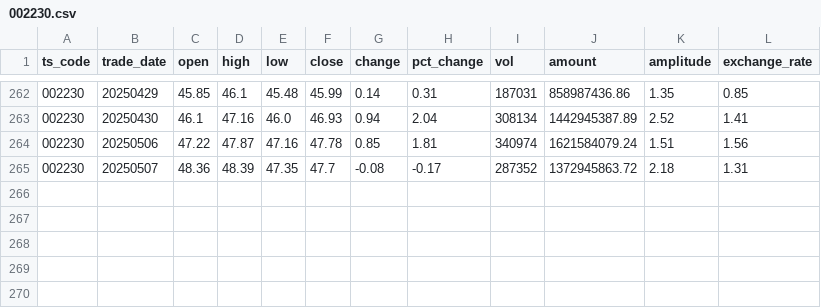
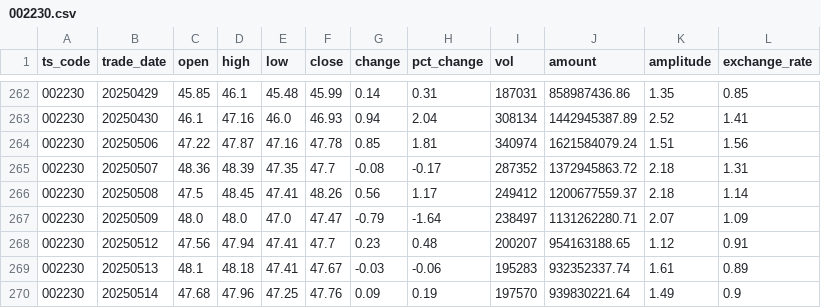
Before and after one commit to myusername-hub/A-smart-stock-platform-that-integrates-digital-humans, a CSV file: back/stock_two_years/002230.csv (was stock_daily_two_years/002230.csv), drawn as a sheet; only a part is shown, gaps mark what is left out.

```diff
--- a/stock_daily_two_years/002230.csv
+++ b/back/stock_two_years/002230.csv
@@ -265 +265,6 @@ ts_code,trade_date,open,high,low,close,change,pct_change,vol,amount,amplitude,ex
 002230,20250507,48.36,48.39,47.35,47.7,-0.08,-0.17,287352,1372945863.72,2.18,1.31
+002230,20250508,47.5,48.45,47.41,48.26,0.56,1.17,249412,1200677559.37,2.18,1.14
+002230,20250509,48.0,48.0,47.0,47.47,-0.79,-1.64,238497,1131262280.71,2.07,1.09
+002230,20250512,47.56,47.94,47.41,47.7,0.23,0.48,200207,954163188.65,1.12,0.91
+002230,20250513,48.1,48.18,47.41,47.67,-0.03,-0.06,195283,932352337.74,1.61,0.89
+002230,20250514,47.68,47.96,47.25,47.76,0.09,0.19,197570,939830221.64,1.49,0.9
```
Also changed, not shown: back/stock_two_years/688111.csv, back/stock_two_years/688120.csv, 21 other files.
